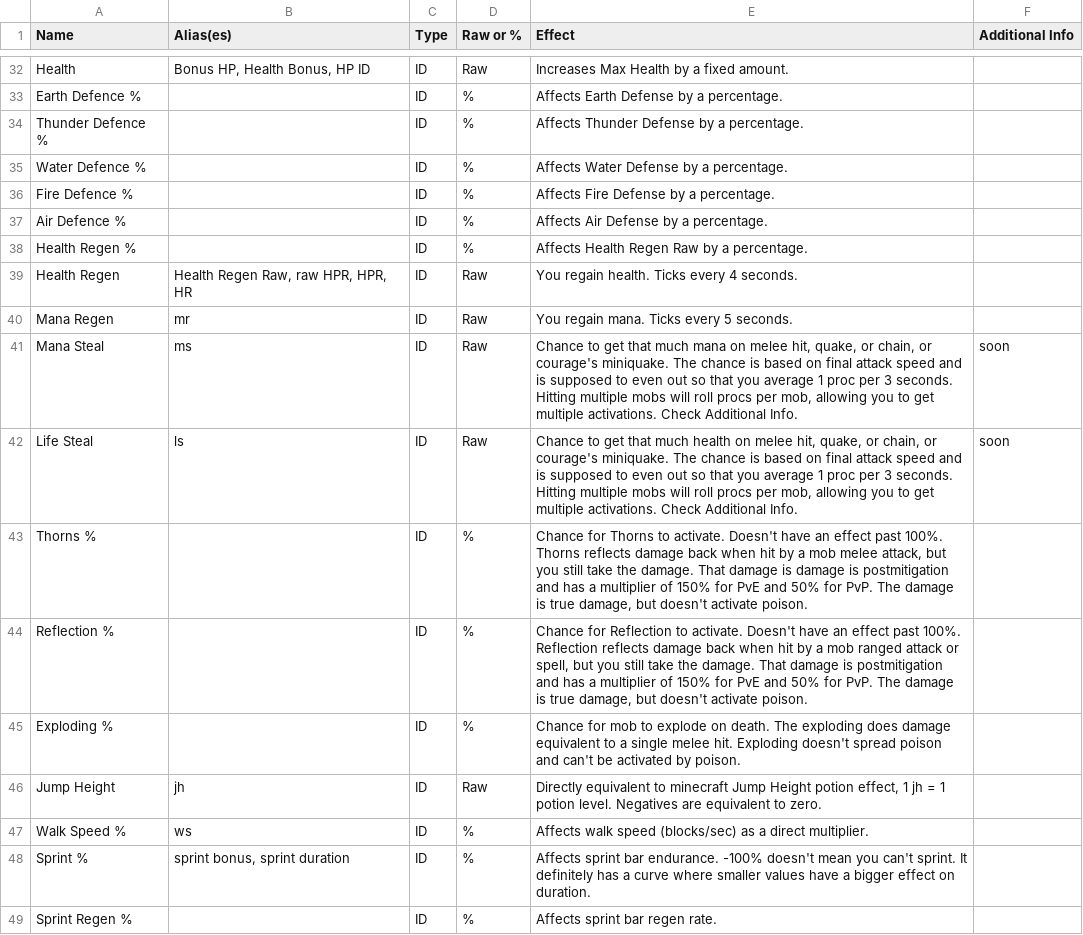
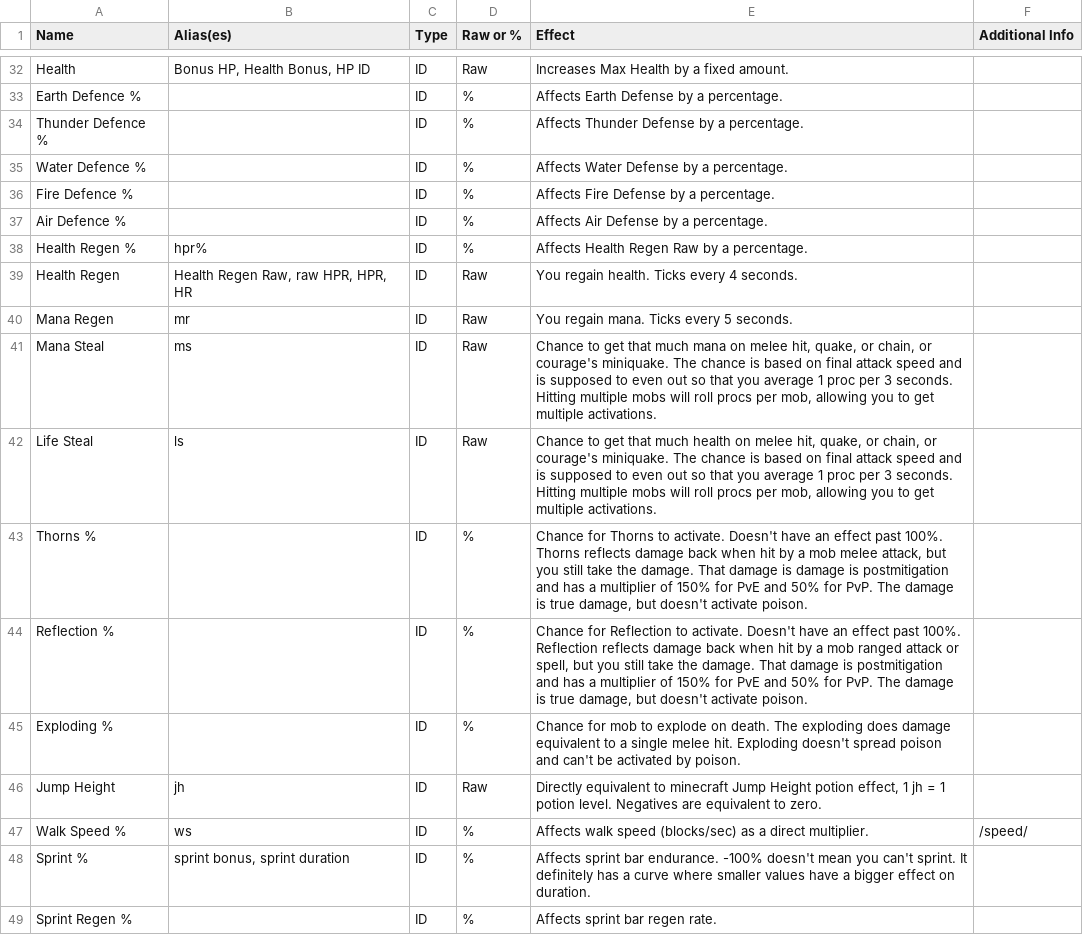
Before and after one commit to UWynn/UWynn.github.io, a CSV file: docs/data/IDs.csv, drawn as a sheet; only a part is shown, gaps mark what is left out; the diff covers the shown part only.

```diff
--- a/docs/data/IDs.csv
+++ b/docs/data/IDs.csv
@@ -43,7 +43,7 @@ Fire Defence %,,ID,%,Affects Fire Defense by a percentage.,
 Air Defence %,,ID,%,Affects Air Defense by a percentage.,
-Health Regen %,,ID,%,Affects Health Regen Raw by a percentage.,
+Health Regen %,hpr%,ID,%,Affects Health Regen Raw by a percentage.,
 Health Regen,"Health Regen Raw, raw HPR, HPR, HR",ID,Raw,You regain health. Ticks every 4 seconds.,
 Mana Regen,mr,ID,Raw,You regain mana. Ticks every 5 seconds.,
-Mana Steal,ms,ID,Raw,"Chance to get that much mana on melee hit, quake, or chain, or courage's miniquake. The chance is based on final attack speed and is supposed to even out so that you average 1 proc per 3 seconds. Hitting multiple mobs will roll procs per mob, allowing you to get multiple activations. Check Additional Info.",soon
-Life Steal,ls,ID,Raw,"Chance to get that much health on melee hit, quake, or chain, or courage's miniquake. The chance is based on final attack speed and is supposed to even out so that you average 1 proc per 3 seconds. Hitting multiple mobs will roll procs per mob, allowing you to get multiple activations. Check Additional Info.",soon
+Mana Steal,ms,ID,Raw,"Chance to get that much mana on melee hit, quake, or chain, or courage's miniquake. The chance is based on final attack speed and is supposed to even out so that you average 1 proc per 3 seconds. Hitting multiple mobs will roll procs per mob, allowing you to get multiple activations.",
+Life Steal,ls,ID,Raw,"Chance to get that much health on melee hit, quake, or chain, or courage's miniquake. The chance is based on final attack speed and is supposed to even out so that you average 1 proc per 3 seconds. Hitting multiple mobs will roll procs per mob, allowing you to get multiple activations.",
 Thorns %,,ID,%,"Chance for Thorns to activate. Doesn't have an effect past 100%. Thorns reflects damage back when hit by a mob melee attack, but you still take the damage. That damage is damage is postmitigation and has a multiplier of 150% for PvE and 50% for PvP. The damage is true damage, but doesn't activate poison.",
@@ -52,3 +52,3 @@ Exploding %,,ID,%,Chance for mob to explode on death. The exploding does damage
 Jump Height,jh,ID,Raw,"Directly equivalent to minecraft Jump Height potion effect, 1 jh = 1 potion level. Negatives are equivalent to zero.",
-Walk Speed %,ws,ID,%,Affects walk speed (blocks/sec) as a direct multiplier.,
+Walk Speed %,ws,ID,%,Affects walk speed (blocks/sec) as a direct multiplier.,/speed/
 Sprint %,"sprint bonus, sprint duration",ID,%,Affects sprint bar endurance. -100% doesn't mean you can't sprint. It definitely has a curve where smaller values have a bigger effect on duration.,
```
Also changed, not shown: 44 edited cells elsewhere in this file, 1 other file.
